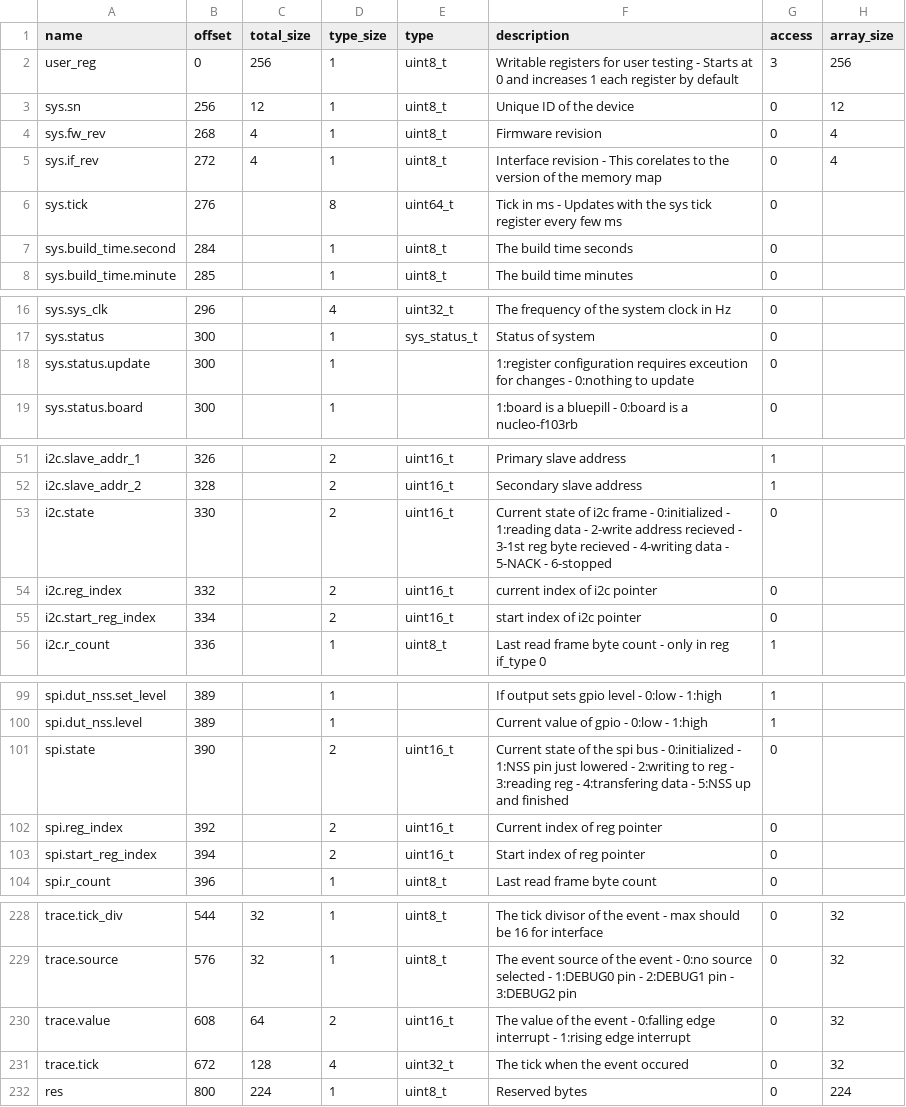
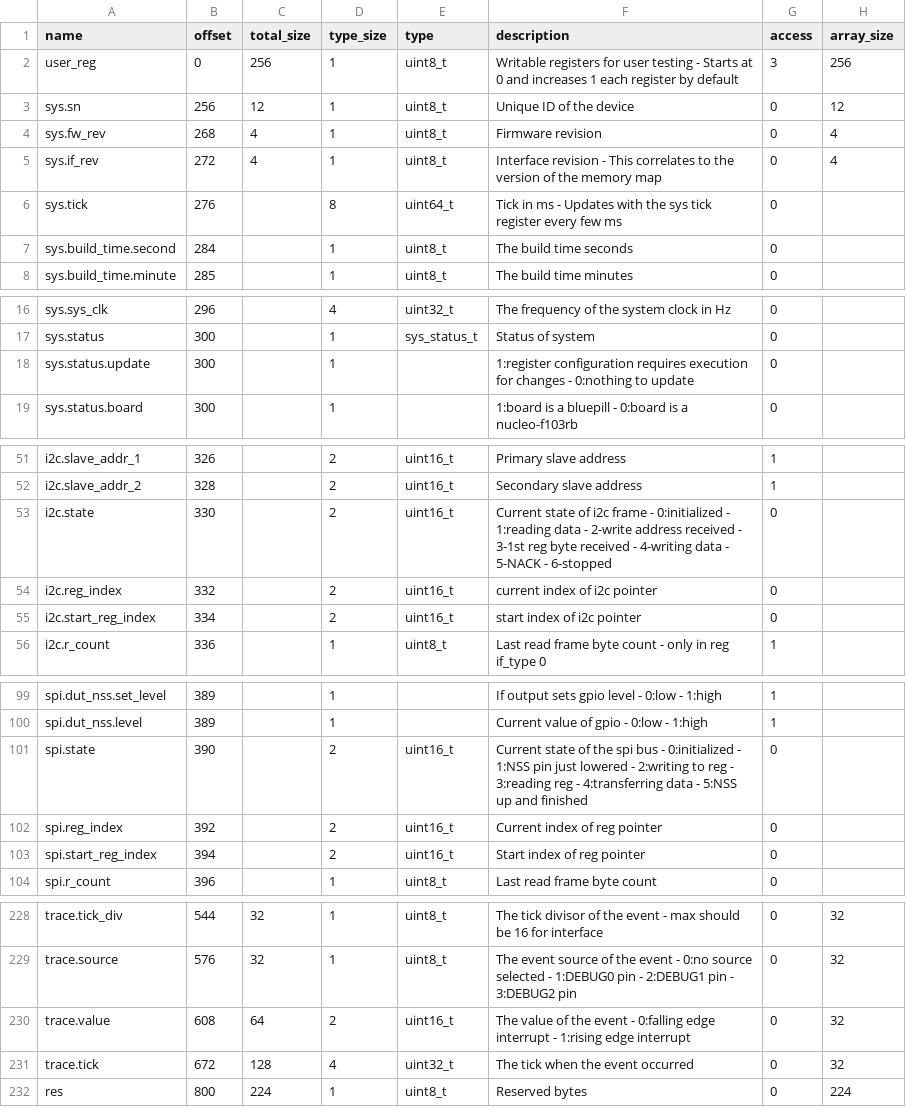
Before and after one commit to riot-appstore/PHiLIP, a CSV file: IF/philip_pal/philip_pal/mem_map/PHiLIP_map_t_1_0_2.csv, drawn as a sheet; only a part is shown, gaps mark what is left out; the diff names each change by its address in the sheet, - before the commit and + after, or states it on an @@ line.

```diff
--- a/IF/philip_pal/philip_pal/mem_map/PHiLIP_map_t_1_0_2.csv
+++ b/IF/philip_pal/philip_pal/mem_map/PHiLIP_map_t_1_0_2.csv
-F5 (description): …- This corelates to the…
+F5 (description): …- This correlates to the…
-F18 (description): …configuration requires exceution for changes…
+F18 (description): …configuration requires execution for changes…
-F53 (description): …2-write address recieved - 3-1st reg byte recieved - 4-writing…
+F53 (description): …2-write address received - 3-1st reg byte received - 4-writing…
-F101 (description): …reg - 4:transfering data -…
+F101 (description): …reg - 4:transferring data -…
-F231 (description): The tick when the event occured
+F231 (description): The tick when the event occurred
```
Also changed, not shown: 16 other files.
